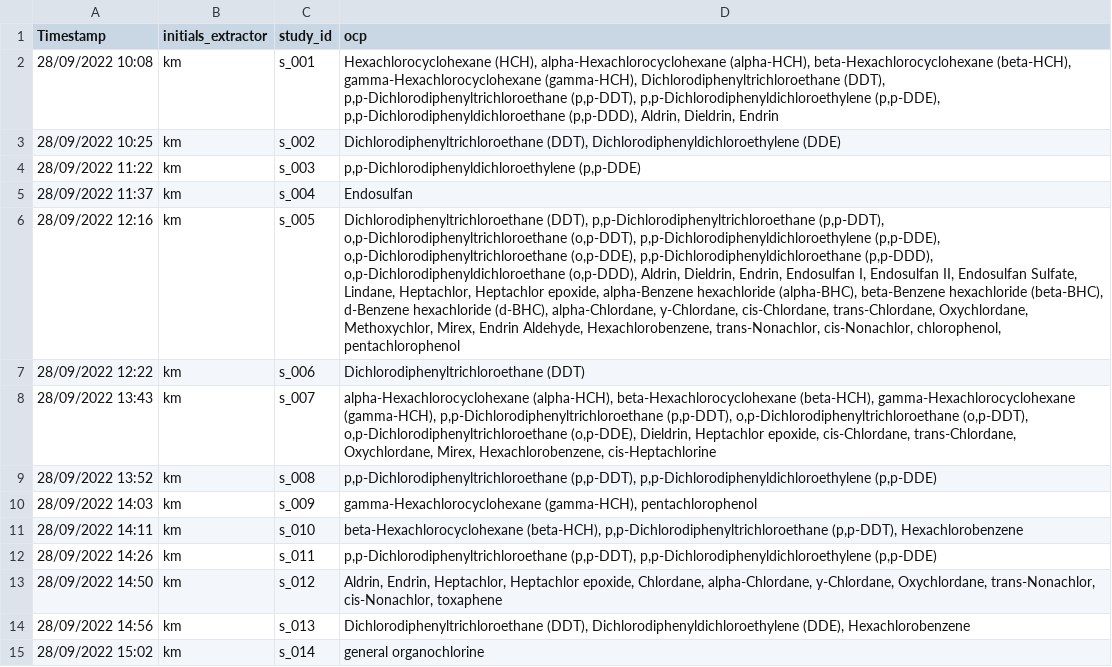
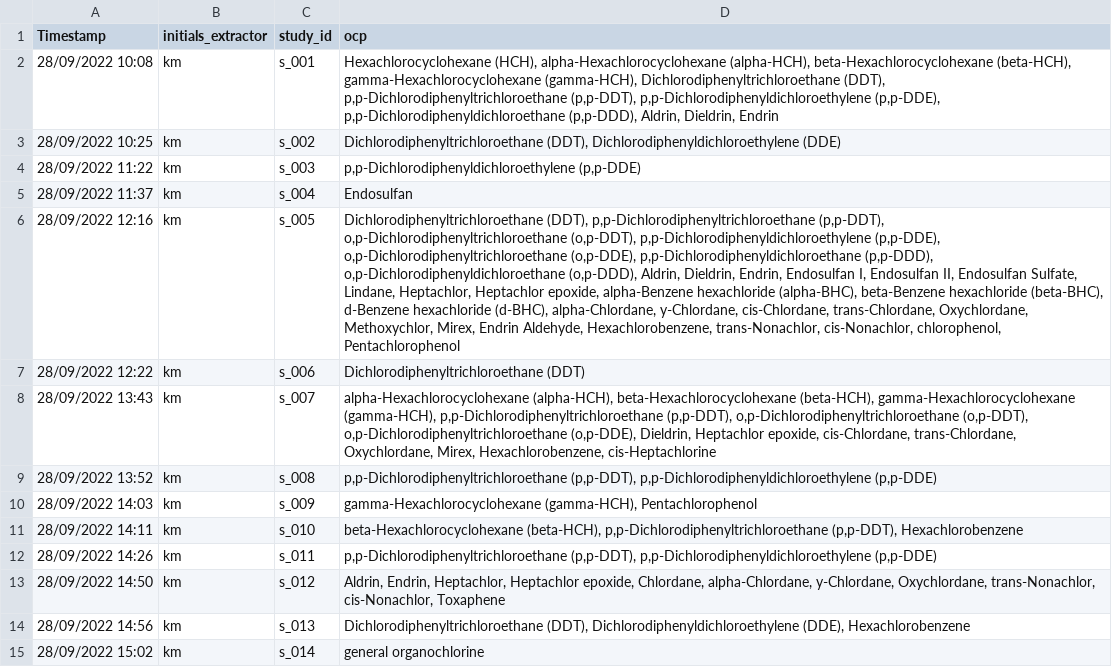
Before and after one commit to KyleMorrison99/organochlorineSRM_analysis, a CSV file: data/ocp_srm_ocp_details.csv, drawn as a sheet; only a part is shown; the diff covers the shown part only; the diff names each change by its address in the sheet, - before the commit and + after, or states it on an @@ line.

```diff
--- a/data/ocp_srm_ocp_details.csv
+++ b/data/ocp_srm_ocp_details.csv
-D6 (ocp): …cis-Nonachlor, chlorophenol, pentachlorophenol
+D6 (ocp): …cis-Nonachlor, chlorophenol, Pentachlorophenol
-D10 (ocp): gamma-Hexachlorocyclohexane (gamma-HCH), pentachlorophenol
+D10 (ocp): gamma-Hexachlorocyclohexane (gamma-HCH), Pentachlorophenol
-D13 (ocp): …trans-Nonachlor, cis-Nonachlor, toxaphene
+D13 (ocp): …trans-Nonachlor, cis-Nonachlor, Toxaphene
```
Also changed, not shown: 41 edited cells elsewhere in this file, 1 other file.
